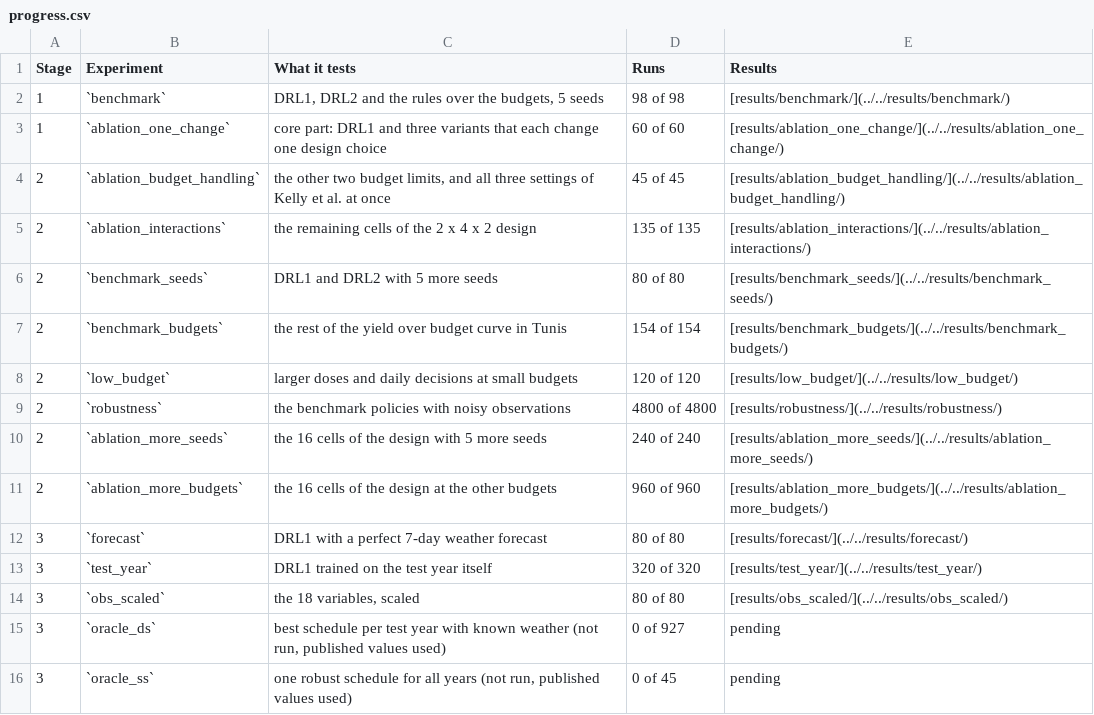
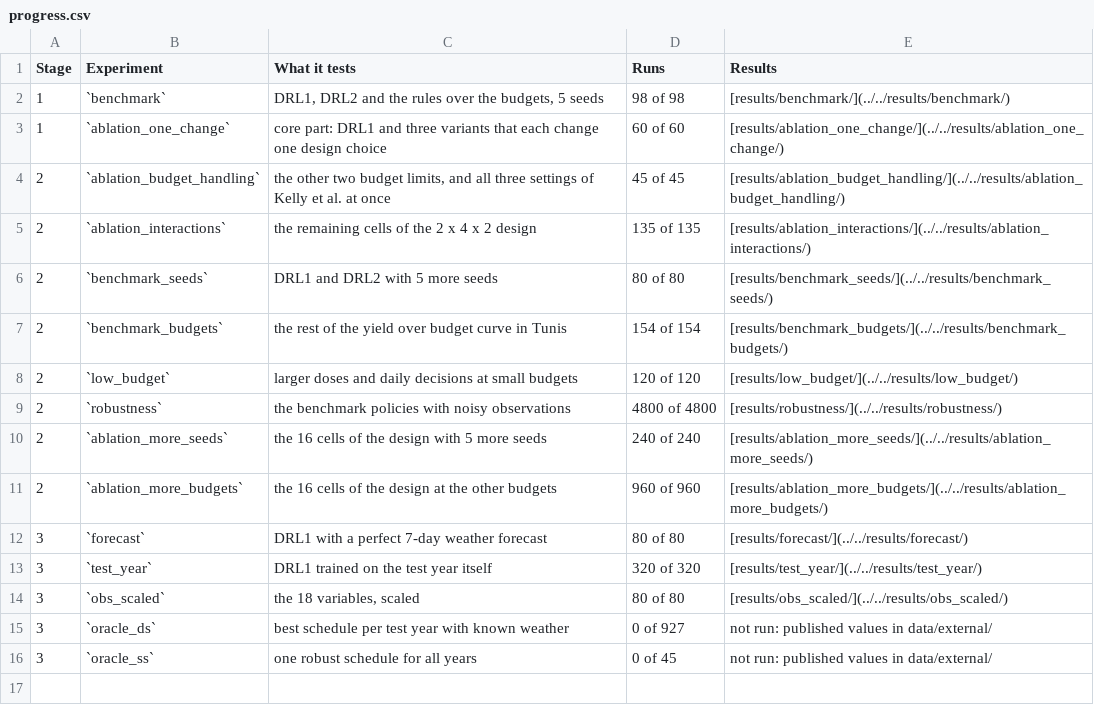
Before and after one commit to jbkze/agwat2026-dit-rl, a CSV file: reports/tables/progress.csv, drawn as a sheet.

Commit message:
README: the plan is complete, the two oracle experiments are marked as not run
Every experiment except the oracle ones has all of its runs, so the note that more results are
coming is removed. The oracle rows of the status table now say that the published values are
used instead.

```diff
--- a/reports/tables/progress.csv
+++ b/reports/tables/progress.csv
@@ -14,3 +14,3 @@ Stage,Experiment,What it tests,Runs,Results
 3,`obs_scaled`,"the 18 variables, scaled",80 of 80,[results/obs_scaled/](../../results/obs_scaled/)
-3,`oracle_ds`,"best schedule per test year with known weather (not run, published values used)",0 of 927,pending
-3,`oracle_ss`,"one robust schedule for all years (not run, published values used)",0 of 45,pending
+3,`oracle_ds`,best schedule per test year with known weather,0 of 927,not run: published values in data/external/
+3,`oracle_ss`,one robust schedule for all years,0 of 45,not run: published values in data/external/
```
Also changed, not shown: 4 other files.
